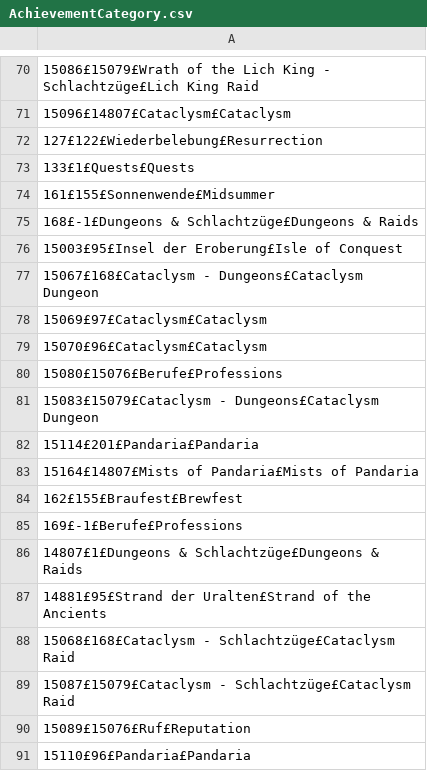
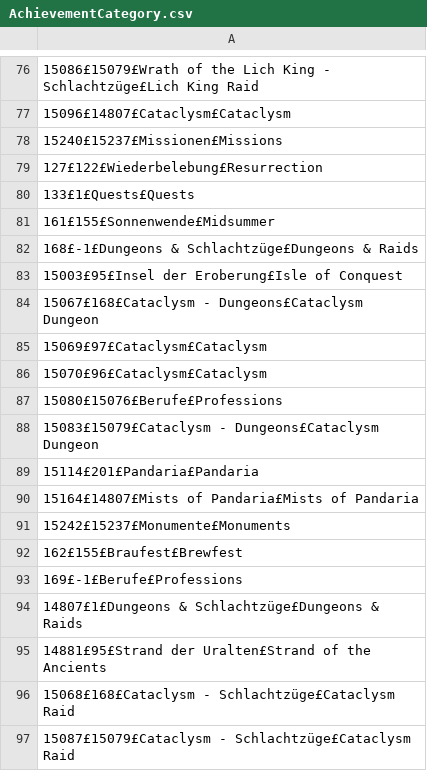
Before and after one commit to Arghs/Namcore-Studio, a CSV file: src/libnc/Resources/AchievementCategory.csv, drawn as a sheet; only a part is shown, gaps mark what is left out; the shorter side is filled out with more unchanged rows; the diff covers the shown part only.

```diff
--- a/src/libnc/Resources/AchievementCategory.csv
+++ b/src/libnc/Resources/AchievementCategory.csv
@@ -71,2 +77,3 @@
 15096£14807£Cataclysm£Cataclysm
+15240£15237£Missionen£Missions
 127£122£Wiederbelebung£Resurrection
@@ -83,2 +90,3 @@
 15164£14807£Mists of Pandaria£Mists of Pandaria
+15242£15237£Monumente£Monuments
 162£155£Braufest£Brewfest
```
Also changed, not shown: 18 added rows, 3 moved rows and 4 edited cells elsewhere in this file, src/libnc/Resources/Faction.csv, src/libnc/Resources/SkillLine.csv, 19 other files.
